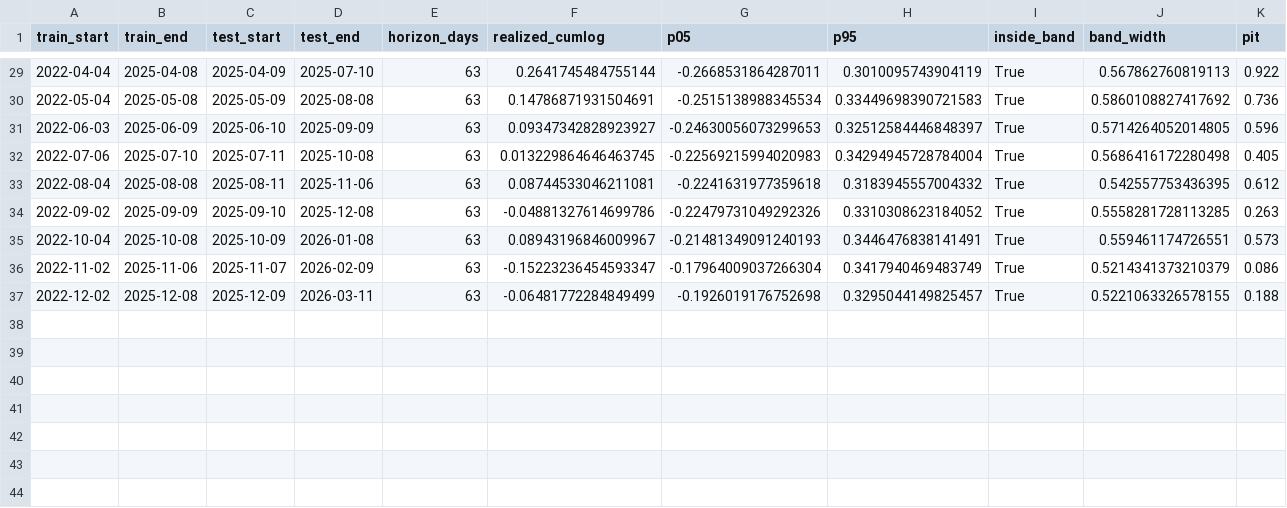
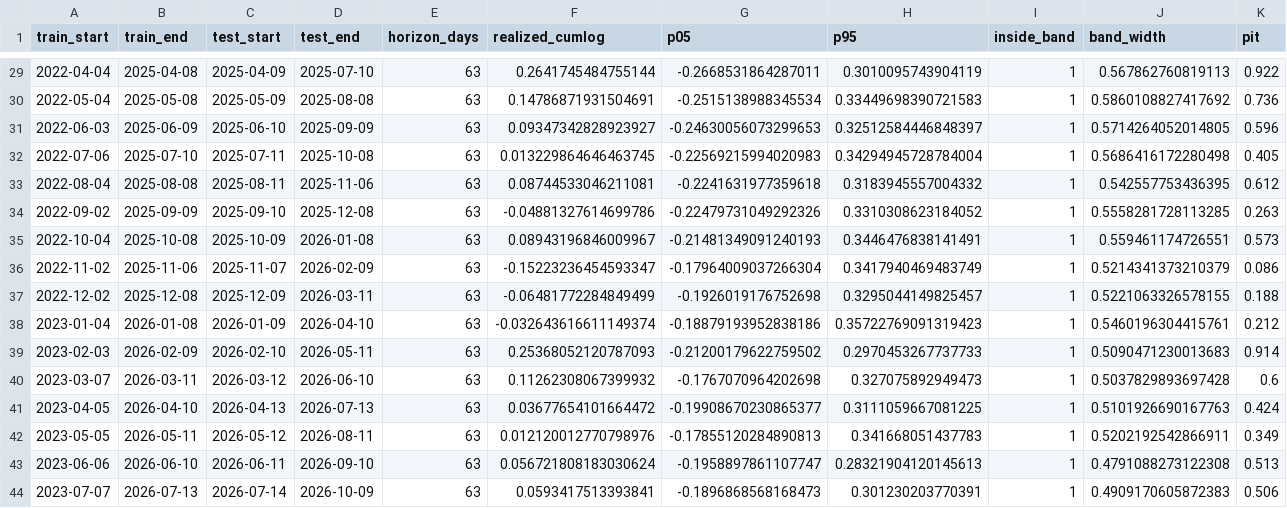
Before and after one commit to jialis3-2133498/Monte-Carlo-Stock-Simulator, a CSV file: outputs/rolling_backtest.csv, drawn as a sheet; only a part is shown, gaps mark what is left out; the diff covers the shown part only.

```diff
--- a/outputs/rolling_backtest.csv
+++ b/outputs/rolling_backtest.csv
@@ -29,9 +29,16 @@ train_start,train_end,test_start,test_end,horizon_days,realized_cumlog,p05,p95,i
-2022-04-04,2025-04-08,2025-04-09,2025-07-10,63,0.2641745484755144,-0.2668531864287011,0.3010095743904119,True,0.567862760819113,0.922
-2022-05-04,2025-05-08,2025-05-09,2025-08-08,63,0.14786871931504691,-0.2515138988345534,0.33449698390721583,True,0.5860108827417692,0.736
-2022-06-03,2025-06-09,2025-06-10,2025-09-09,63,0.09347342828923927,-0.24630056073299653,0.32512584446848397,True,0.5714264052014805,0.596
-2022-07-06,2025-07-10,2025-07-11,2025-10-08,63,0.013229864646463745,-0.22569215994020983,0.34294945728784004,True,0.5686416172280498,0.405
-2022-08-04,2025-08-08,2025-08-11,2025-11-06,63,0.08744533046211081,-0.2241631977359618,0.3183945557004332,True,0.542557753436395,0.612
-2022-09-02,2025-09-09,2025-09-10,2025-12-08,63,-0.04881327614699786,-0.22479731049292326,0.3310308623184052,True,0.5558281728113285,0.263
-2022-10-04,2025-10-08,2025-10-09,2026-01-08,63,0.08943196846009967,-0.21481349091240193,0.3446476838141491,True,0.559461174726551,0.573
-2022-11-02,2025-11-06,2025-11-07,2026-02-09,63,-0.15223236454593347,-0.17964009037266304,0.3417940469483749,True,0.5214341373210379,0.086
-2022-12-02,2025-12-08,2025-12-09,2026-03-11,63,-0.06481772284849499,-0.1926019176752698,0.3295044149825457,True,0.5221063326578155,0.188
+2022-04-04,2025-04-08,2025-04-09,2025-07-10,63,0.2641745484755144,-0.2668531864287011,0.3010095743904119,1,0.567862760819113,0.922
+2022-05-04,2025-05-08,2025-05-09,2025-08-08,63,0.14786871931504691,-0.2515138988345534,0.33449698390721583,1,0.5860108827417692,0.736
+2022-06-03,2025-06-09,2025-06-10,2025-09-09,63,0.09347342828923927,-0.24630056073299653,0.32512584446848397,1,0.5714264052014805,0.596
+2022-07-06,2025-07-10,2025-07-11,2025-10-08,63,0.013229864646463745,-0.22569215994020983,0.34294945728784004,1,0.5686416172280498,0.405
+2022-08-04,2025-08-08,2025-08-11,2025-11-06,63,0.08744533046211081,-0.2241631977359618,0.3183945557004332,1,0.542557753436395,0.612
+2022-09-02,2025-09-09,2025-09-10,2025-12-08,63,-0.04881327614699786,-0.22479731049292326,0.3310308623184052,1,0.5558281728113285,0.263
+2022-10-04,2025-10-08,2025-10-09,2026-01-08,63,0.08943196846009967,-0.21481349091240193,0.3446476838141491,1,0.559461174726551,0.573
+2022-11-02,2025-11-06,2025-11-07,2026-02-09,63,-0.15223236454593347,-0.17964009037266304,0.3417940469483749,1,0.5214341373210379,0.086
+2022-12-02,2025-12-08,2025-12-09,2026-03-11,63,-0.06481772284849499,-0.1926019176752698,0.3295044149825457,1,0.5221063326578155,0.188
+2023-01-04,2026-01-08,2026-01-09,2026-04-10,63,-0.032643616611149374,-0.18879193952838186,0.35722769091319423,1,0.5460196304415761,0.212
+2023-02-03,2026-02-09,2026-02-10,2026-05-11,63,0.25368052120787093,-0.21200179622759502,0.2970453267737733,1,0.5090471230013683,0.914
+2023-03-07,2026-03-11,2026-03-12,2026-06-10,63,0.11262308067399932,-0.1767070964202698,0.327075892949473,1,0.5037829893697428,0.6
+2023-04-05,2026-04-10,2026-04-13,2026-07-13,63,0.03677654101664472,-0.19908670230865377,0.3111059667081225,1,0.5101926690167763,0.424
+2023-05-05,2026-05-11,2026-05-12,2026-08-11,63,0.012120012770798976,-0.17855120284890813,0.341668051437783,1,0.5202192542866911,0.349
+2023-06-06,2026-06-10,2026-06-11,2026-09-10,63,0.056721808183030624,-0.1958897861107747,0.28321904120145613,1,0.4791088273122308,0.513
+2023-07-07,2026-07-13,2026-07-14,2026-10-09,63,0.0593417513393841,-0.1896868568168473,0.301230203770391,1,0.4909170605872383,0.506
```
Also changed, not shown: 27 edited cells elsewhere in this file, 26 other files.
